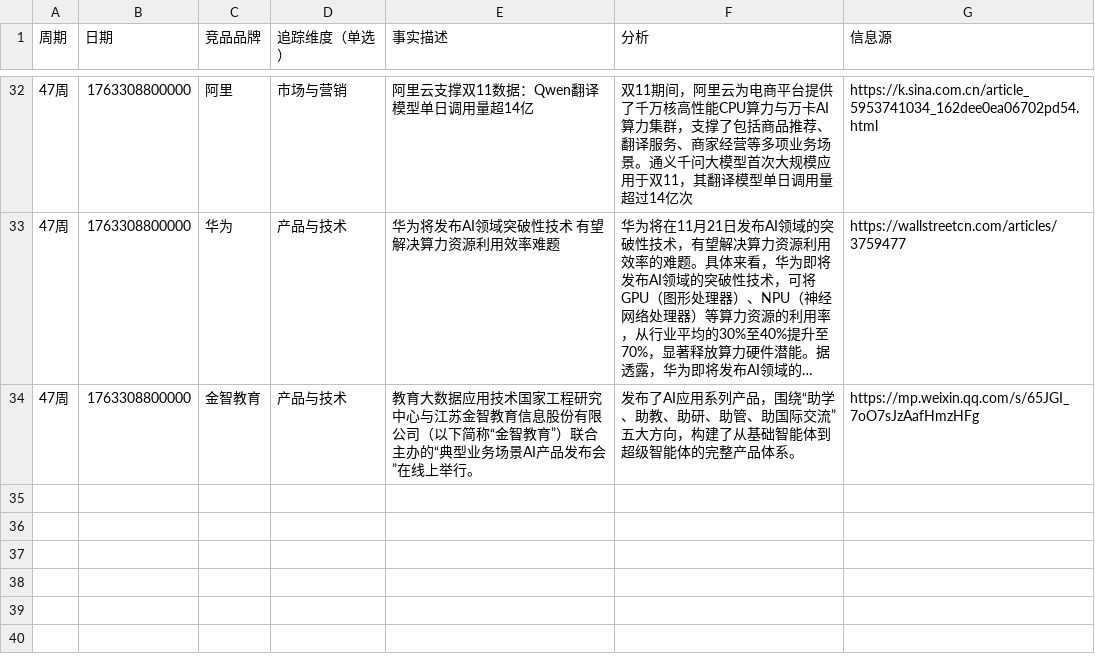
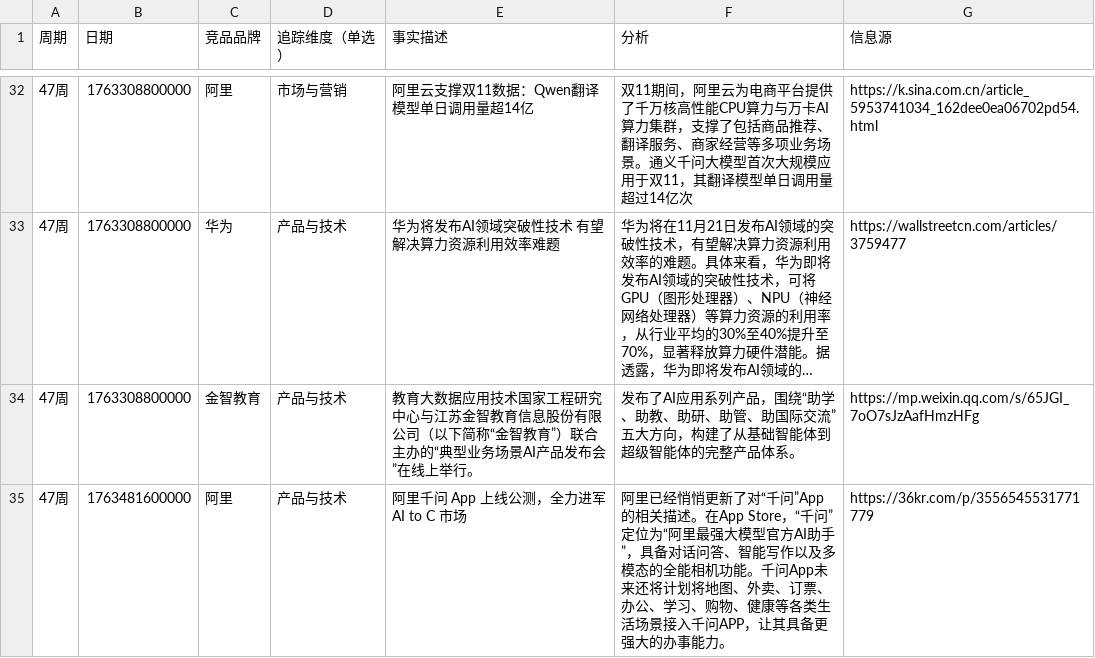
Before and after one commit to Hawkinsstone/odin, a CSV file: data.csv, drawn as a sheet; only a part is shown, gaps mark what is left out; long unchanged cells end in …; the diff names each change by its address in the sheet, - before the commit and + after, or states it on an @@ line.

```diff
--- a/data.csv
+++ b/data.csv
+row 35: 47周 | 1763481600000 | 阿里 | 产品与技术 | 阿里千问 App 上线公测，全力进军 AI to C 市场 | 阿里已经悄悄更新了对“千问”App的相关描述。在App Store，“千问”定位为“阿里最强大模型官方AI助手”，具备对话问答、智能写作以及多模态的全能相机功能。千问App未来还将计划将地图、外卖、订票、办公、学习、购物、健康等各类生活场景接入千问APP，让其具备更强大的办事能力。 | https://36kr.com/p/3556545531771779
```
